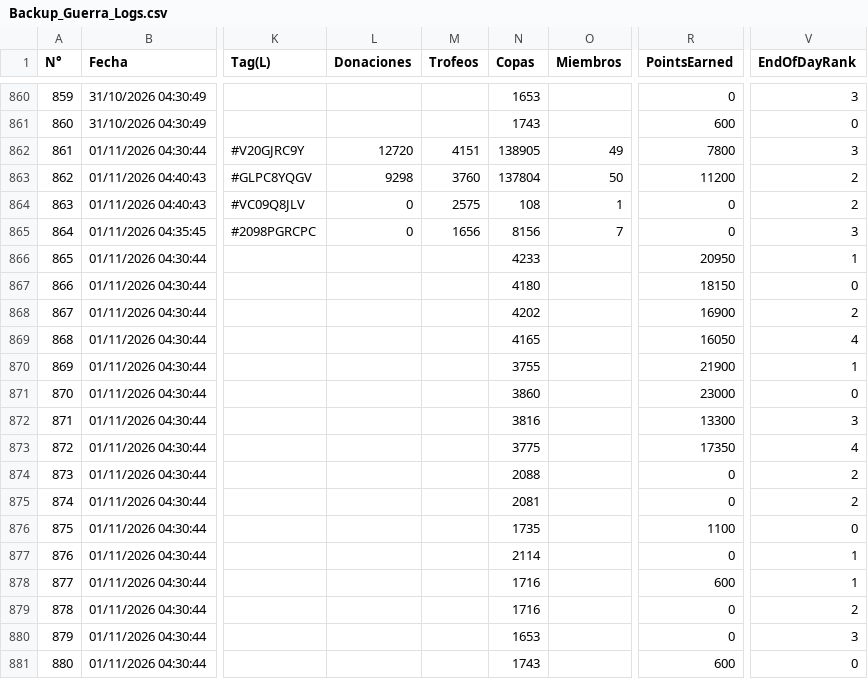
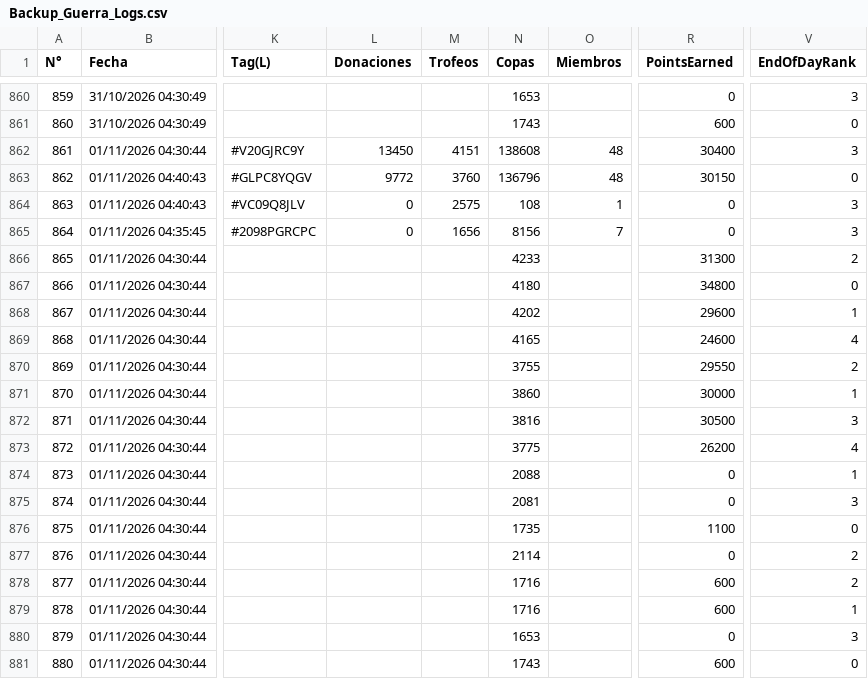
Before and after one commit to GrupoTerna/Backend, a CSV file: Datos descargados/CSV/Hojas/Backup_Guerra_Logs.csv, drawn as a sheet; only a part is shown, gaps mark what is left out; the diff covers the shown part only; the diff names each change by its address in the sheet, - before the commit and + after, or states it on an @@ line.

Commit message:
Datos descargados: copia automática desde Drive - 03/11/2026 16:17:13 (Lima) - 13 archivos

```diff
--- a/Datos descargados/CSV/Hojas/Backup_Guerra_Logs.csv
+++ b/Datos descargados/CSV/Hojas/Backup_Guerra_Logs.csv
-L862 (Donaciones): 12720
+L862 (Donaciones): 13450
-N862 (Copas): 138905
+N862 (Copas): 138608
-O862 (Miembros): 49
+O862 (Miembros): 48
-R862 (PointsEarned): 7800
+R862 (PointsEarned): 30400
-L863 (Donaciones): 9298
+L863 (Donaciones): 9772
-N863 (Copas): 137804
+N863 (Copas): 136796
-O863 (Miembros): 50
+O863 (Miembros): 48
-R863 (PointsEarned): 11200
+R863 (PointsEarned): 30150
-V863 (EndOfDayRank): 2
+V863 (EndOfDayRank): 0
-V864 (EndOfDayRank): 2
+V864 (EndOfDayRank): 3
-R866 (PointsEarned): 20950
+R866 (PointsEarned): 31300
-V866 (EndOfDayRank): 1
+V866 (EndOfDayRank): 2
-R867 (PointsEarned): 18150
+R867 (PointsEarned): 34800
-R868 (PointsEarned): 16900
+R868 (PointsEarned): 29600
-V868 (EndOfDayRank): 2
+V868 (EndOfDayRank): 1
-R869 (PointsEarned): 16050
+R869 (PointsEarned): 24600
-R870 (PointsEarned): 21900
+R870 (PointsEarned): 29550
-V870 (EndOfDayRank): 1
+V870 (EndOfDayRank): 2
-R871 (PointsEarned): 23000
+R871 (PointsEarned): 30000
-V871 (EndOfDayRank): 0
+V871 (EndOfDayRank): 1
-R872 (PointsEarned): 13300
+R872 (PointsEarned): 30500
-R873 (PointsEarned): 17350
+R873 (PointsEarned): 26200
-V874 (EndOfDayRank): 2
+V874 (EndOfDayRank): 1
-V875 (EndOfDayRank): 2
+V875 (EndOfDayRank): 3
-V877:V878 (EndOfDayRank): 1
+V877:V878 (EndOfDayRank): 2
-R879 (PointsEarned): 0
+R879 (PointsEarned): 600
-V879 (EndOfDayRank): 2
+V879 (EndOfDayRank): 1
```
Also changed, not shown: 18 edited cells elsewhere in this file, Datos descargados/CSV/Informes/Cache_TotalesSemana_Objetivos.csv, 11 other files.
